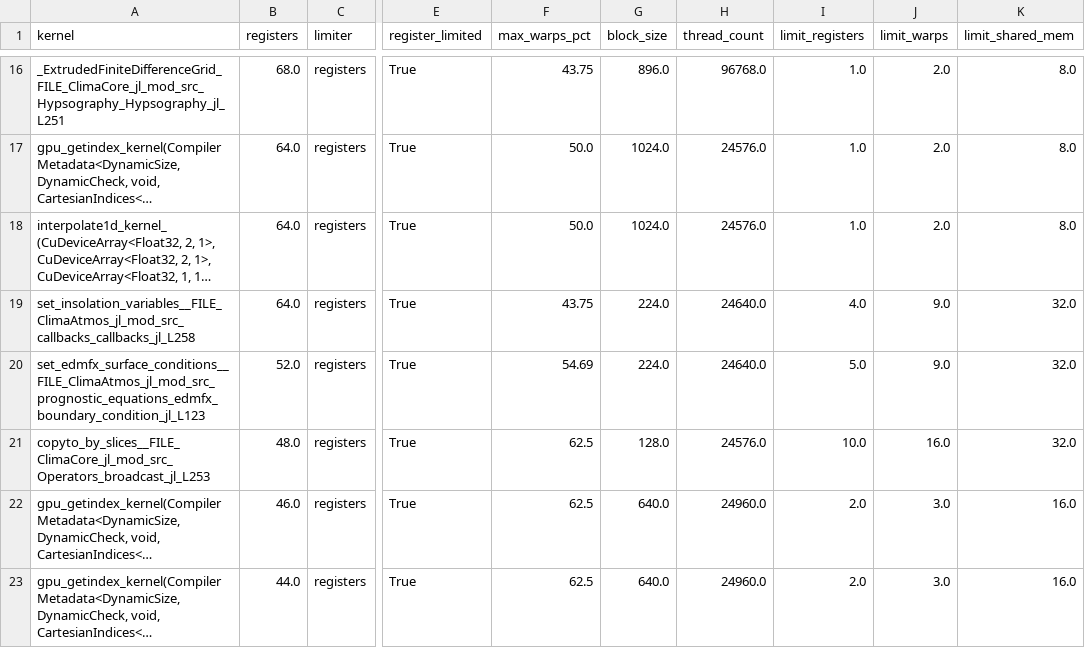
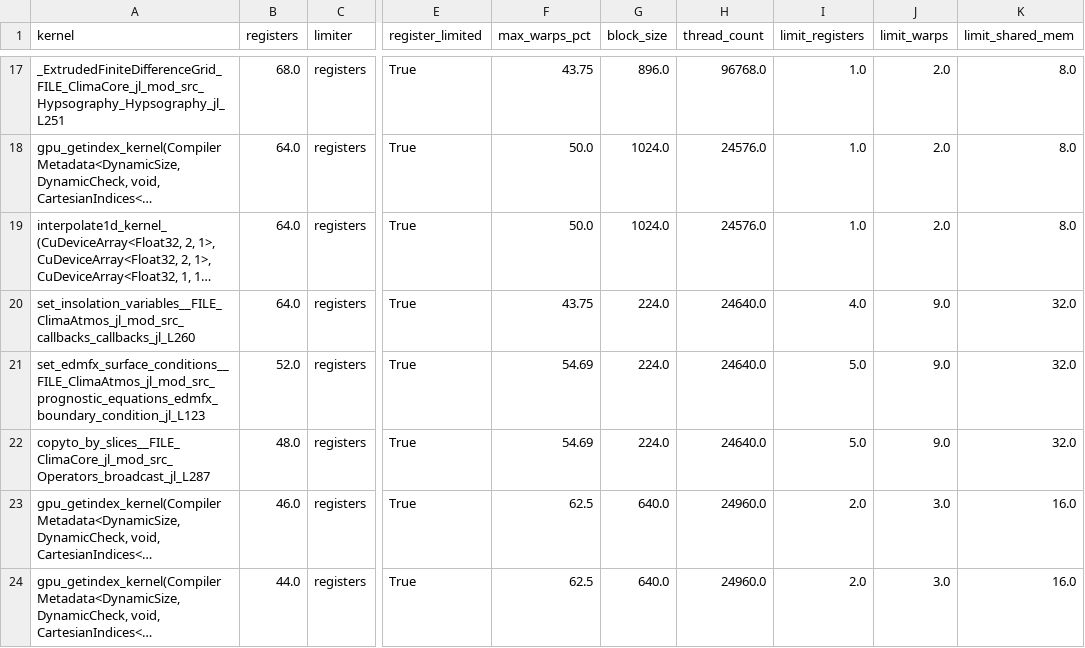
Before and after one commit to petebachant/clima-gpu-profiling, a CSV file: results/pointwise-registers.csv, drawn as a sheet; only a part is shown, gaps mark what is left out; long unchanged cells end in …; addresses are those after the commit; the diff covers the shown part only; the diff names each change by its address in the sheet, - before the commit and + after, or states it on an @@ line.

```diff
--- a/results/pointwise-registers.csv
+++ b/results/pointwise-registers.csv
-A20 (kernel): set_insolation_variables__FILE_ClimaAtmos_jl_mod_src_callbacks_callbacks_jl_L258
+A20 (kernel): set_insolation_variables__FILE_ClimaAtmos_jl_mod_src_callbacks_callbacks_jl_L260
-A22 (kernel): copyto_by_slices__FILE_ClimaCore_jl_mod_src_Operators_broadcast_jl_L253
+A22 (kernel): copyto_by_slices__FILE_ClimaCore_jl_mod_src_Operators_broadcast_jl_L287
-F22 (max_warps_pct): 62.5
+F22 (max_warps_pct): 54.69
-G22 (block_size): 128.0
+G22 (block_size): 224.0
-H22 (thread_count): 24576.0
+H22 (thread_count): 24640.0
-I22 (limit_registers): 10.0
+I22 (limit_registers): 5.0
-J22 (limit_warps): 16.0
+J22 (limit_warps): 9.0
```
Also changed, not shown: 4 added rows, 1 removed row and 25 edited cells elsewhere in this file, results/top-kernels.csv, 35 other files.
